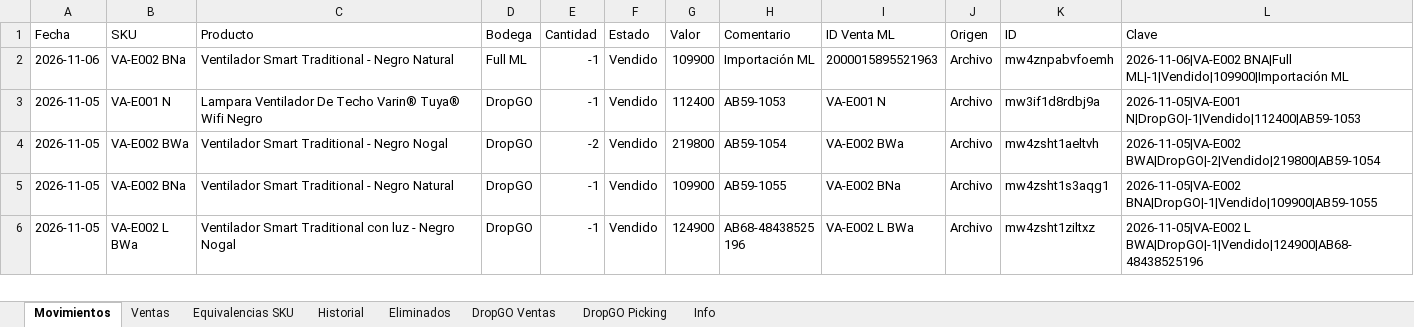
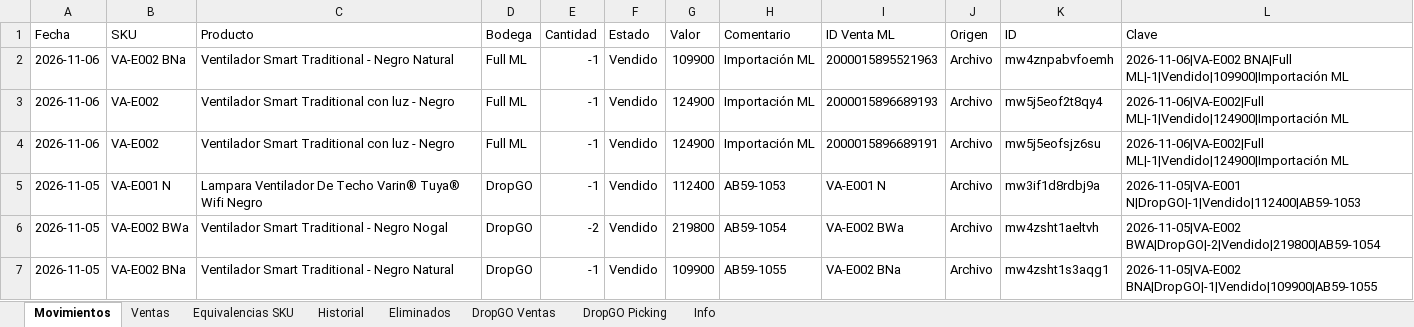
Before and after one commit to alaskanext-blip/ERPvarin, an Excel workbook: data.xlsx, sheet Movimientos, drawn as a sheet; only a part is shown; the shorter side is filled out with more unchanged rows; values as stored, in another font and other column widths than the file's, no borders; the diff names each change by its address in the sheet, - before the commit and + after, or states it on an @@ line.

```diff
--- a/data.xlsx (sheet Movimientos)
+++ b/data.xlsx (sheet Movimientos)
+row 3: 2026-11-06 | VA-E002 | Ventilador Smart Traditional con luz - Negro | Full ML | -1 | Vendido | 124900 | Importación ML | 2000015896689193 | Archivo | mw5j5eof2t8qy4 | 2026-11-06|VA-E002|Full ML|-1|Vendido|124900|Importación ML
+row 4: 2026-11-06 | VA-E002 | Ventilador Smart Traditional con luz - Negro | Full ML | -1 | Vendido | 124900 | Importación ML | 2000015896689191 | Archivo | mw5j5eofsjz6su | 2026-11-06|VA-E002|Full ML|-1|Vendido|124900|Importación ML
```
Also changed, not shown: sheet Historial, sheet Ventas, sheet Info.
